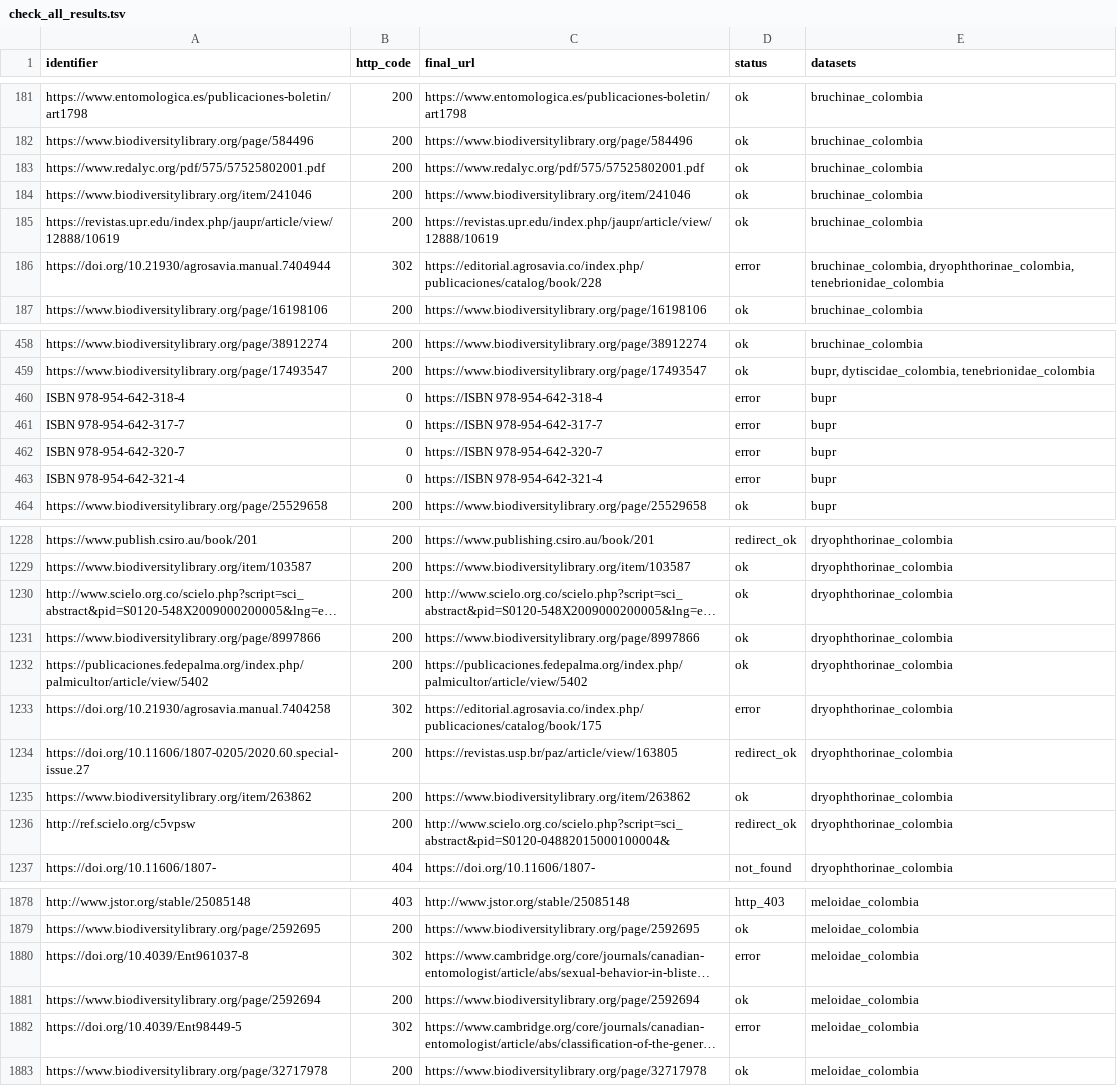
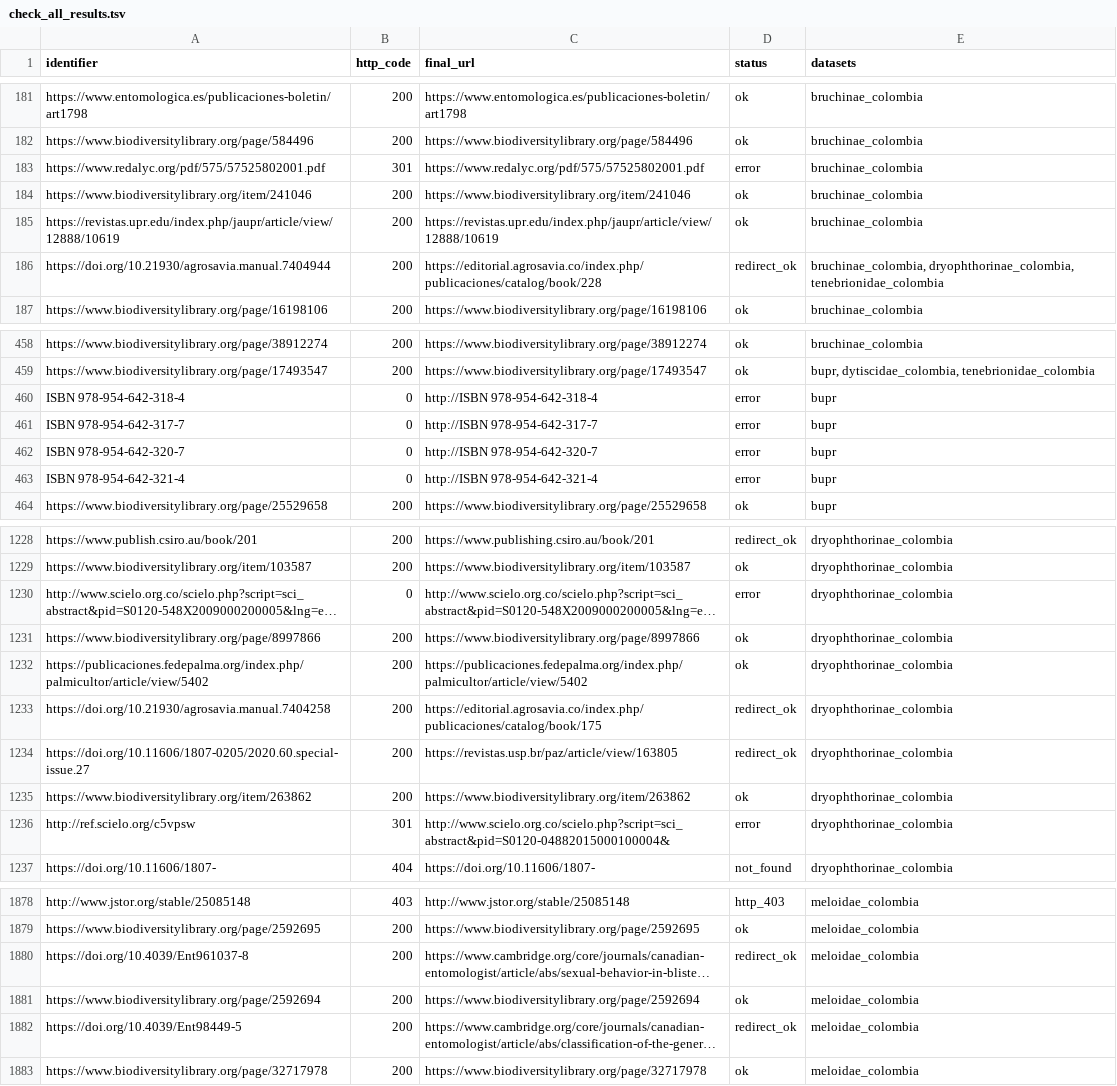
Before and after one commit to rdmpage/colombian-beetles, a TSV file: check_all_results.tsv, drawn as a sheet; only a part is shown, gaps mark what is left out; long unchanged cells end in …; the diff covers the shown part only; the diff names each change by its address in the sheet, - before the commit and + after, or states it on an @@ line.

```diff
--- a/check_all_results.tsv
+++ b/check_all_results.tsv
-B183 (http_code): 200
+B183 (http_code): 301
-D183 (status): ok
+D183 (status): error
-B186 (http_code): 302
+B186 (http_code): 200
-D186 (status): error
+D186 (status): redirect_ok
-C460 (final_url): https://ISBN 978-954-642-318-4
+C460 (final_url): http://ISBN 978-954-642-318-4
-C461 (final_url): https://ISBN 978-954-642-317-7
+C461 (final_url): http://ISBN 978-954-642-317-7
-C462 (final_url): https://ISBN 978-954-642-320-7
+C462 (final_url): http://ISBN 978-954-642-320-7
-C463 (final_url): https://ISBN 978-954-642-321-4
+C463 (final_url): http://ISBN 978-954-642-321-4
-B1230 (http_code): 200
+B1230 (http_code): 0
-D1230 (status): ok
+D1230 (status): error
-B1233 (http_code): 302
+B1233 (http_code): 200
-D1233 (status): error
+D1233 (status): redirect_ok
-B1236 (http_code): 200
+B1236 (http_code): 301
-D1236 (status): redirect_ok
+D1236 (status): error
-B1880 (http_code): 302
+B1880 (http_code): 200
-D1880 (status): error
+D1880 (status): redirect_ok
-B1882 (http_code): 302
+B1882 (http_code): 200
-D1882 (status): error
+D1882 (status): redirect_ok
```
Also changed, not shown: 112 edited cells elsewhere in this file, check_all_domains.tsv.
